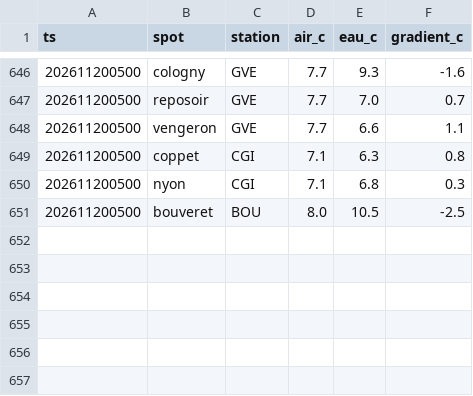
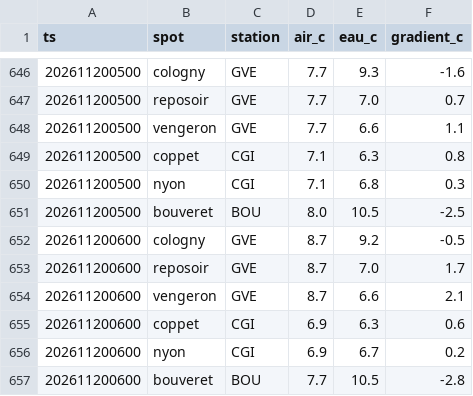
Before and after one commit to gregorysticher/meteo-alert, a CSV file: data/gradient.csv, drawn as a sheet; only a part is shown, gaps mark what is left out; the diff names each change by its address in the sheet, - before the commit and + after, or states it on an @@ line.

```diff
--- a/data/gradient.csv
+++ b/data/gradient.csv
+row 652: 202611200600 | cologny | GVE | 8.7 | 9.2 | -0.5
+row 653: 202611200600 | reposoir | GVE | 8.7 | 7.0 | 1.7
+row 654: 202611200600 | vengeron | GVE | 8.7 | 6.6 | 2.1
+row 655: 202611200600 | coppet | CGI | 6.9 | 6.3 | 0.6
+row 656: 202611200600 | nyon | CGI | 6.9 | 6.7 | 0.2
+row 657: 202611200600 | bouveret | BOU | 7.7 | 10.5 | -2.8
```
Also changed, not shown: data/mesures.csv, 2 other files.
